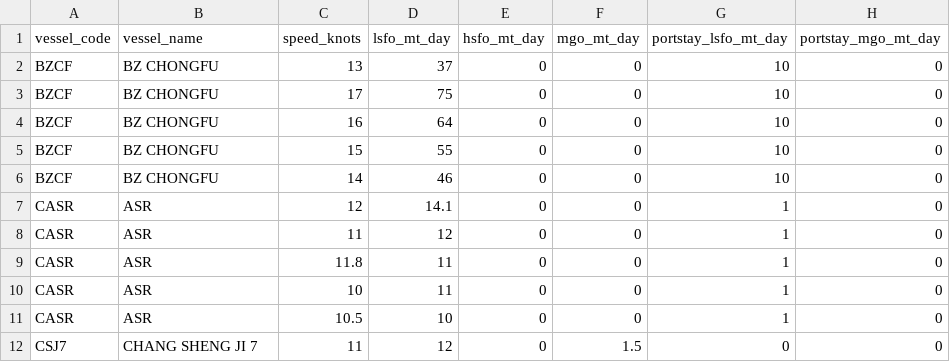
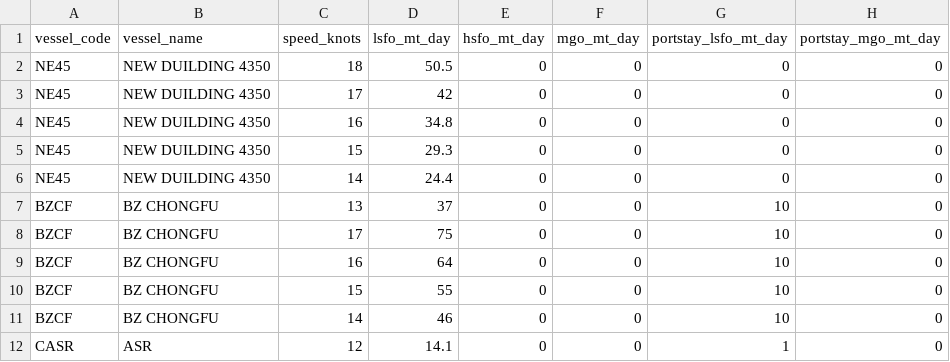
Before and after one commit to LeahLiuL/Schedule-Simulation, a CSV file: shipping_data/vessels.csv, drawn as a sheet; only a part is shown; the shorter side is filled out with more unchanged rows; the diff names each change by its address in the sheet, - before the commit and + after, or states it on an @@ line.

Commit message:
Update vessels.csv via Data Manager (2026-04-23)

```diff
--- a/shipping_data/vessels.csv
+++ b/shipping_data/vessels.csv
+row 2: NE45 | NEW DUILDING 4350 | 18 | 50.5 | 0 | 0 | 0 | 0
+row 3: NE45 | NEW DUILDING 4350 | 17 | 42 | 0 | 0 | 0 | 0
+row 4: NE45 | NEW DUILDING 4350 | 16 | 34.8 | 0 | 0 | 0 | 0
+row 5: NE45 | NEW DUILDING 4350 | 15 | 29.3 | 0 | 0 | 0 | 0
+row 6: NE45 | NEW DUILDING 4350 | 14 | 24.4 | 0 | 0 | 0 | 0
```
